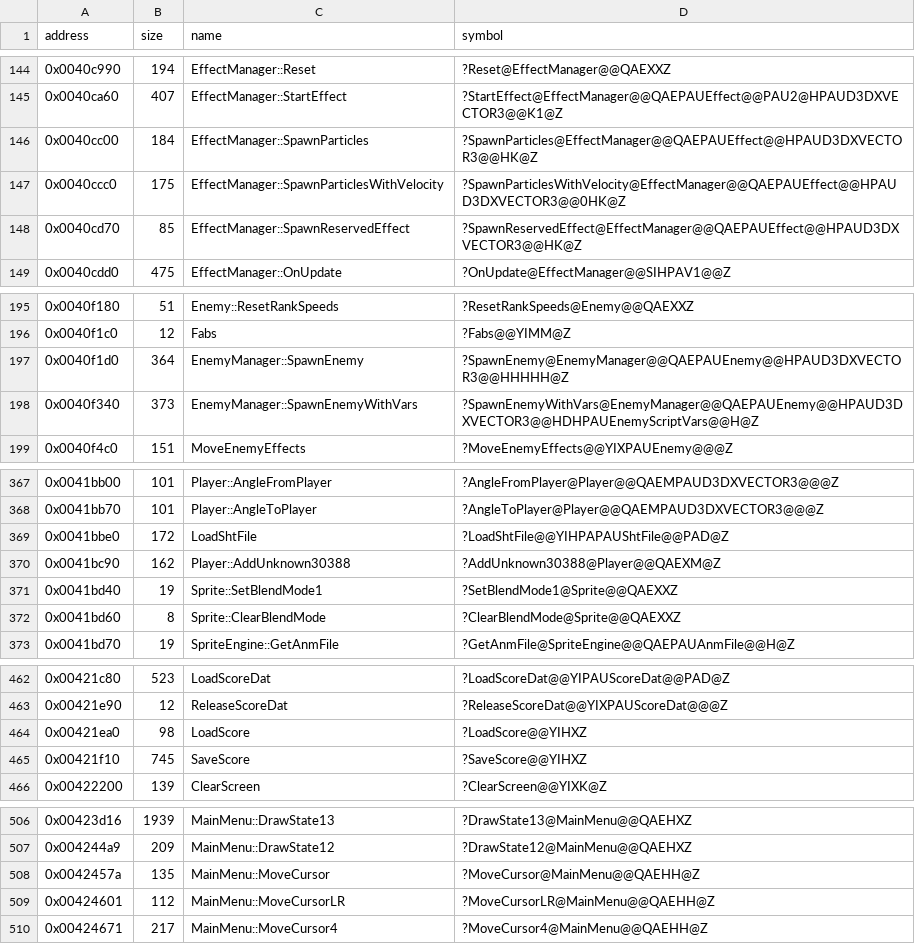
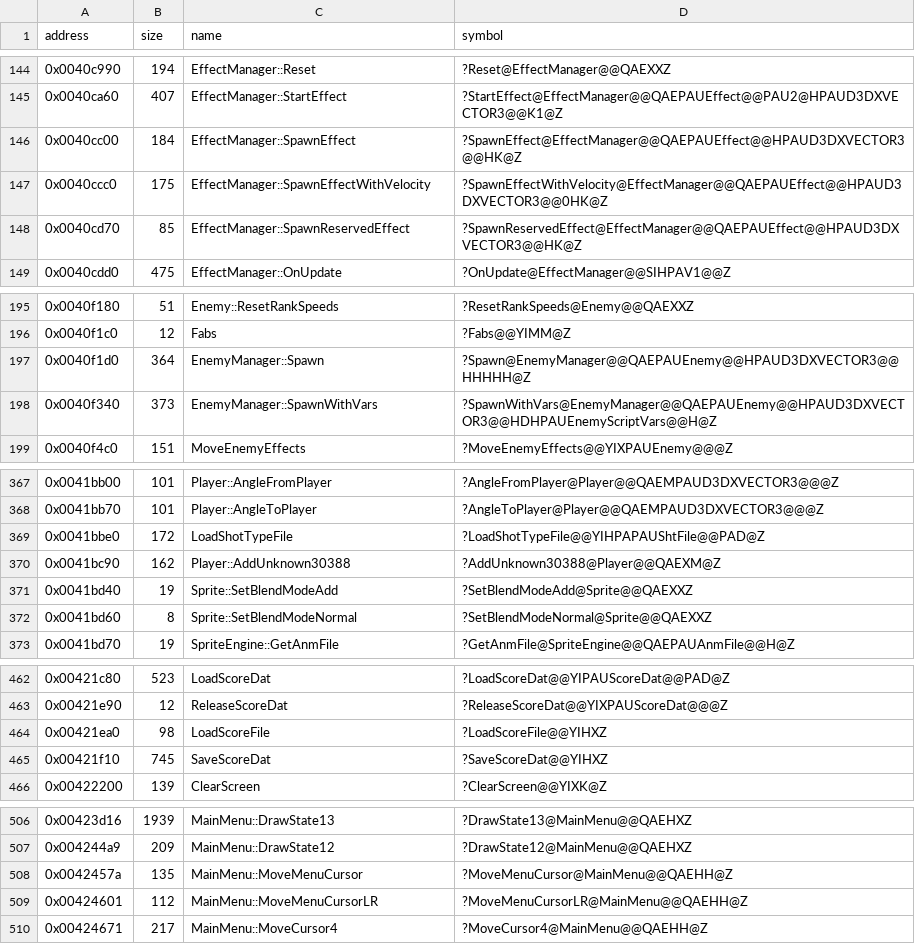
Before and after one commit to Cirno-Labs/th09, a CSV file: config/symbols.csv, drawn as a sheet; only a part is shown, gaps mark what is left out; the diff covers the shown part only.

Commit message:
Use th08's names where th09 has the same members
Fields, methods and functions that do what th08's do take th08's
names: the bullet type sprites and draw lists, the enemy's strip
vertices, laser shooter, invulnerability timer and FreeThreads, the
player's graze and move sizes, homing targets, state timer and state
accessors, the clock-drift counters, LoadFileData, QueueSound,
SpawnEffect, EffectInitRing, the menu cursor movers, the score file
functions and the input readers, among others. Sprite's blend-mode
setters become SetBlendModeAdd and SetBlendModeNormal.

```diff
--- a/config/symbols.csv
+++ b/config/symbols.csv
@@ -145,4 +145,4 @@ address,size,name,symbol
 0x0040ca60,407,EffectManager::StartEffect,?StartEffect@EffectManager@@QAEPAUEffect@@PAU2@HPAUD3DXVECTOR3@@K1@Z
-0x0040cc00,184,EffectManager::SpawnParticles,?SpawnParticles@EffectManager@@QAEPAUEffect@@HPAUD3DXVECTOR3@@HK@Z
-0x0040ccc0,175,EffectManager::SpawnParticlesWithVelocity,?SpawnParticlesWithVelocity@EffectManager@@QAEPAUEffect@@HPAUD3DXVECTOR3@@0HK@Z
+0x0040cc00,184,EffectManager::SpawnEffect,?SpawnEffect@EffectManager@@QAEPAUEffect@@HPAUD3DXVECTOR3@@HK@Z
+0x0040ccc0,175,EffectManager::SpawnEffectWithVelocity,?SpawnEffectWithVelocity@EffectManager@@QAEPAUEffect@@HPAUD3DXVECTOR3@@0HK@Z
 0x0040cd70,85,EffectManager::SpawnReservedEffect,?SpawnReservedEffect@EffectManager@@QAEPAUEffect@@HPAUD3DXVECTOR3@@HK@Z
@@ -196,4 +196,4 @@ address,size,name,symbol
 0x0040f1c0,12,Fabs,?Fabs@@YIMM@Z
-0x0040f1d0,364,EnemyManager::SpawnEnemy,?SpawnEnemy@EnemyManager@@QAEPAUEnemy@@HPAUD3DXVECTOR3@@HHHHH@Z
-0x0040f340,373,EnemyManager::SpawnEnemyWithVars,?SpawnEnemyWithVars@EnemyManager@@QAEPAUEnemy@@HPAUD3DXVECTOR3@@HDHPAUEnemyScriptVars@@H@Z
+0x0040f1d0,364,EnemyManager::Spawn,?Spawn@EnemyManager@@QAEPAUEnemy@@HPAUD3DXVECTOR3@@HHHHH@Z
+0x0040f340,373,EnemyManager::SpawnWithVars,?SpawnWithVars@EnemyManager@@QAEPAUEnemy@@HPAUD3DXVECTOR3@@HDHPAUEnemyScriptVars@@H@Z
 0x0040f4c0,151,MoveEnemyEffects,?MoveEnemyEffects@@YIXPAUEnemy@@@Z
@@ -368,6 +368,6 @@ address,size,name,symbol
 0x0041bb70,101,Player::AngleToPlayer,?AngleToPlayer@Player@@QAEMPAUD3DXVECTOR3@@@Z
-0x0041bbe0,172,LoadShtFile,?LoadShtFile@@YIHPAPAUShtFile@@PAD@Z
+0x0041bbe0,172,LoadShotTypeFile,?LoadShotTypeFile@@YIHPAPAUShtFile@@PAD@Z
 0x0041bc90,162,Player::AddUnknown30388,?AddUnknown30388@Player@@QAEXM@Z
-0x0041bd40,19,Sprite::SetBlendMode1,?SetBlendMode1@Sprite@@QAEXXZ
-0x0041bd60,8,Sprite::ClearBlendMode,?ClearBlendMode@Sprite@@QAEXXZ
+0x0041bd40,19,Sprite::SetBlendModeAdd,?SetBlendModeAdd@Sprite@@QAEXXZ
+0x0041bd60,8,Sprite::SetBlendModeNormal,?SetBlendModeNormal@Sprite@@QAEXXZ
 0x0041bd70,19,SpriteEngine::GetAnmFile,?GetAnmFile@SpriteEngine@@QAEPAUAnmFile@@H@Z
@@ -463,4 +463,4 @@ address,size,name,symbol
 0x00421e90,12,ReleaseScoreDat,?ReleaseScoreDat@@YIXPAUScoreDat@@@Z
-0x00421ea0,98,LoadScore,?LoadScore@@YIHXZ
-0x00421f10,745,SaveScore,?SaveScore@@YIHXZ
+0x00421ea0,98,LoadScoreFile,?LoadScoreFile@@YIHXZ
+0x00421f10,745,SaveScoreDat,?SaveScoreDat@@YIHXZ
 0x00422200,139,ClearScreen,?ClearScreen@@YIXK@Z
@@ -507,4 +507,4 @@ address,size,name,symbol
 0x004244a9,209,MainMenu::DrawState12,?DrawState12@MainMenu@@QAEHXZ
-0x0042457a,135,MainMenu::MoveCursor,?MoveCursor@MainMenu@@QAEHH@Z
-0x00424601,112,MainMenu::MoveCursorLR,?MoveCursorLR@MainMenu@@QAEHH@Z
+0x0042457a,135,MainMenu::MoveMenuCursor,?MoveMenuCursor@MainMenu@@QAEHH@Z
+0x00424601,112,MainMenu::MoveMenuCursorLR,?MoveMenuCursorLR@MainMenu@@QAEHH@Z
 0x00424671,217,MainMenu::MoveCursor4,?MoveCursor4@MainMenu@@QAEHH@Z
```
Also changed, not shown: 34 edited cells elsewhere in this file, 44 other files.
